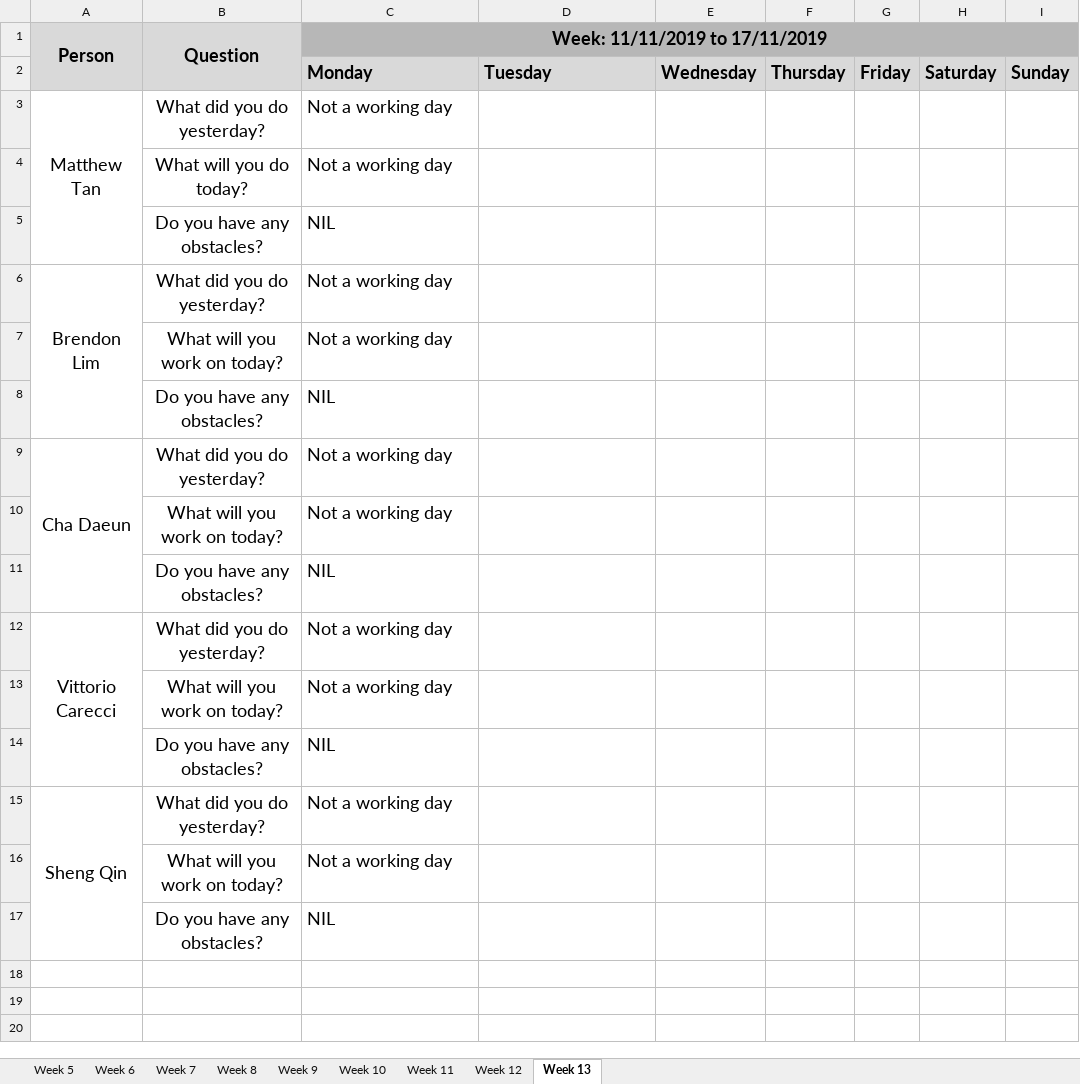
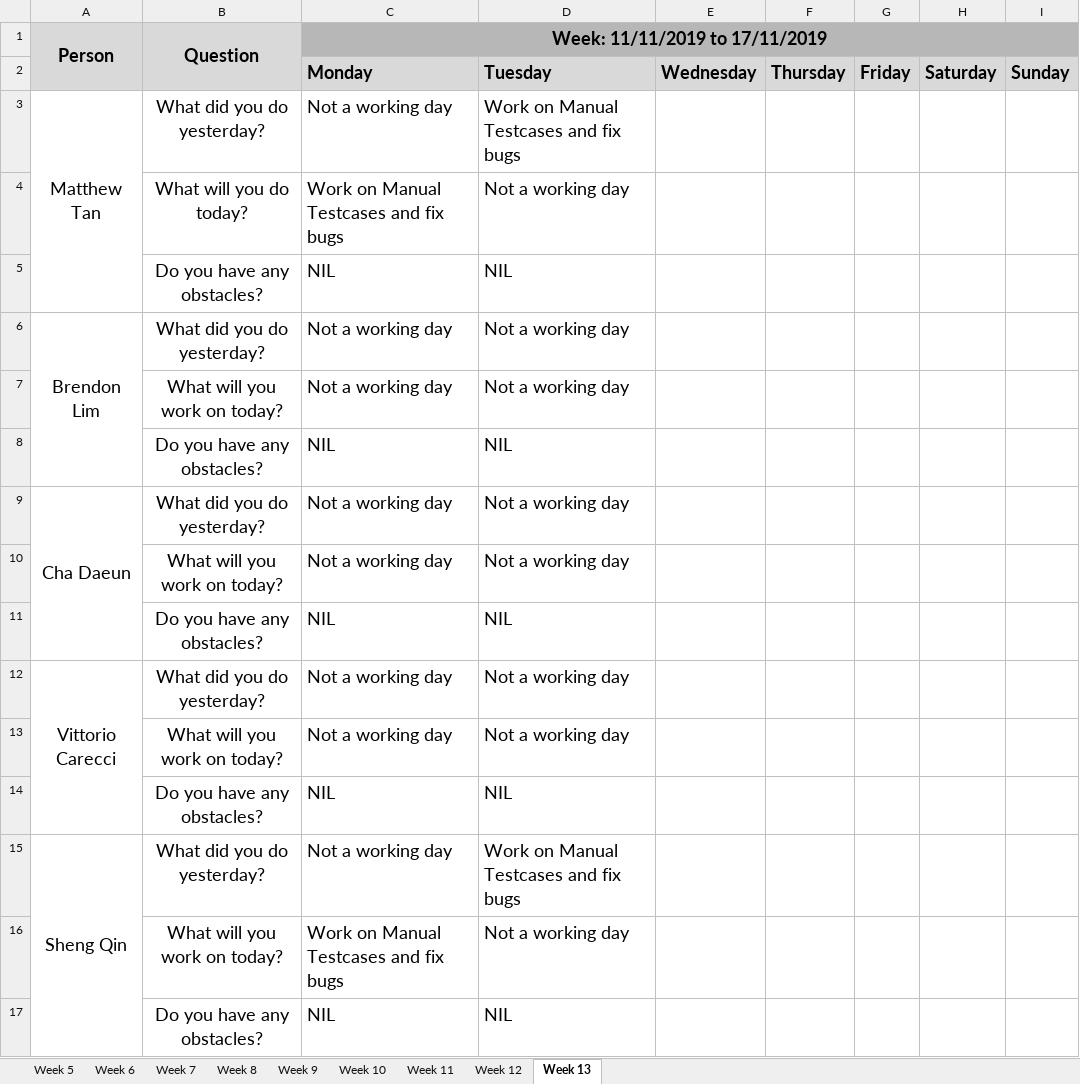
Before and after one commit to simshengqin/IS212, an Excel workbook: metrics/du.xlsx, sheet Week 13, drawn as a sheet; values as stored, in another font and other column widths than the file's, no borders; removed rows and columns are numbered as before the commit, all else as after; the diff names each change by its address in the sheet, - before the commit and + after, or states it on an @@ line.

Commit message:
Update du.xlsx

```diff
--- a/metrics/du.xlsx (sheet Week 13)
+++ b/metrics/du.xlsx (sheet Week 13)
-D3: (empty)
+D3: Work on Manual Testcases and fix bugs
-row 4:  | What will you do today? | Not a working day
+row 4:  | What will you do today? | Work on Manual Testcases and fix bugs | Not a working day
-D5: (empty)
+D5: NIL
-D6:D7: (empty)
+D6:D7: Not a working day
-D8: (empty)
+D8: NIL
-D9:D10: (empty)
+D9:D10: Not a working day
-D11: (empty)
+D11: NIL
-D12:D13: (empty)
+D12:D13: Not a working day
-D14: (empty)
+D14: NIL
-D15: (empty)
+D15: Work on Manual Testcases and fix bugs
-row 16:  | What will you work on today? | Not a working day
+row 16:  | What will you work on today? | Work on Manual Testcases and fix bugs | Not a working day
-D17: (empty)
+D17: NIL
```
